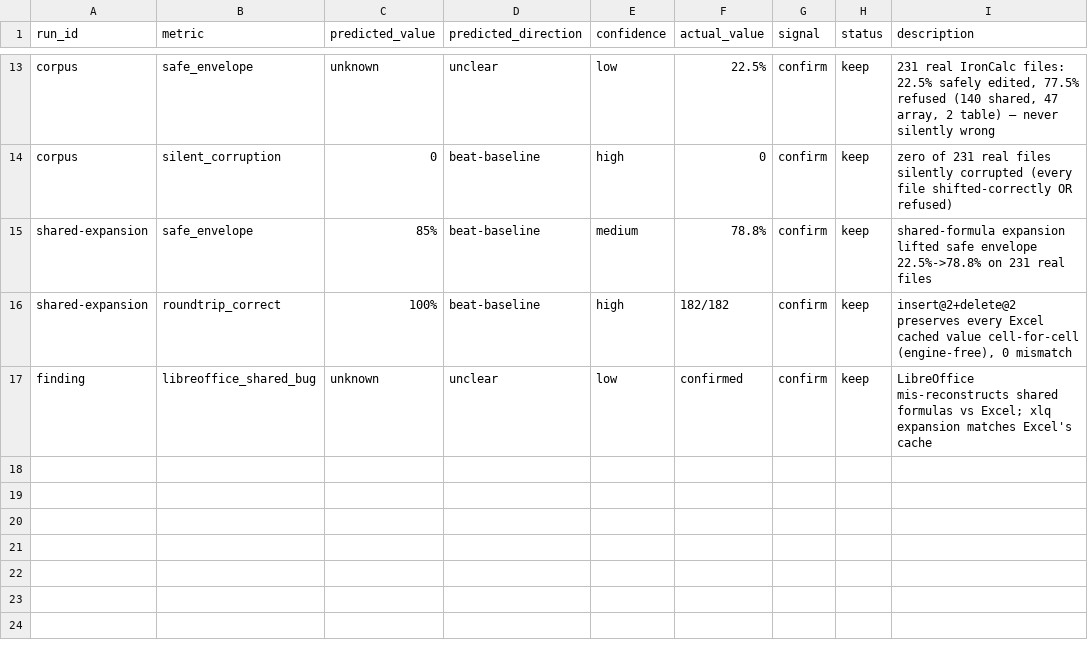
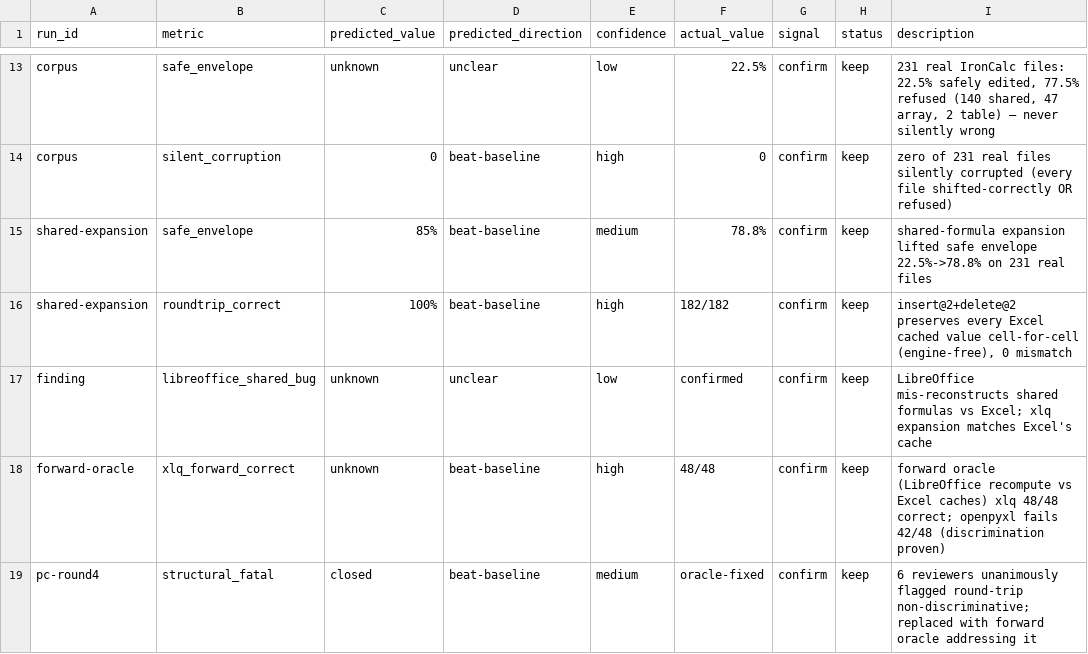
Before and after one commit to wms2537/aix, a TSV file: research-log/results.tsv, drawn as a sheet; only a part is shown, gaps mark what is left out; the diff names each change by its address in the sheet, - before the commit and + after, or states it on an @@ line.

Commit message:
fix: replace non-discriminative round-trip oracle with a FORWARD correctness oracle (unanimous PC fatal)
Six reviewers unanimously flagged that the 182/182 round-trip oracle tested the
wrong property: xlq carries <v> caches along the shift and never recomputes, so
a wrong reference-shift never perturbs a value and the inverse op returns the
cell home -- a no-op shifter (openpyxl) passes it too. They were right.

FORWARD oracle: a blank-row insert is value-preserving under correct shifting;
recompute the edited file with LibreOffice (independent of xlq's IronCalc) and
compare each formula's value at its shifted position to the original Excel cache.
xlq: 48/48 correct. DISCRIMINATION proven: openpyxl fails 42/48, on 42 files xlq
passes where openpyxl fails. Volatiles (OFFSET/INDIRECT) excluded (legitimately
non-invariant). Stratification: 133/182 safe files have shared formulas, 48
multi-sheet, 9 cross-sheet, 10 defined-names, 2 charts, 0 pivots (charts/pivots
rest on E4+unit tests, stated honestly). Corpus non-independence acknowledged.
Paper abstract/contributions/scope/E5/AXLE all updated honestly.

```diff
--- a/research-log/results.tsv
+++ b/research-log/results.tsv
+row 18: forward-oracle | xlq_forward_correct | unknown | beat-baseline | high | 48/48 | confirm | keep | forward oracle (LibreOffice recompute vs Excel caches) xlq 48/48 correct; openpyxl fails 42/48 (discrimination proven)
+row 19: pc-round4 | structural_fatal | closed | beat-baseline | medium | oracle-fixed | confirm | keep | 6 reviewers unanimously flagged round-trip non-discriminative; replaced with forward oracle addressing it
```
Also changed, not shown: 7 other files.
